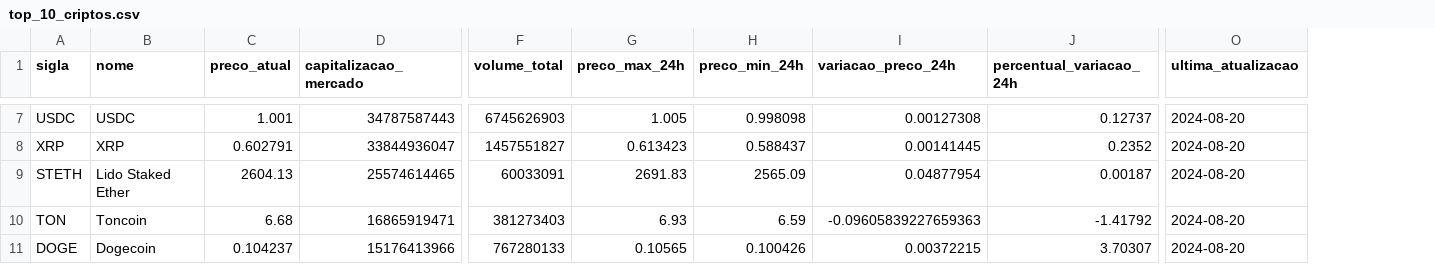
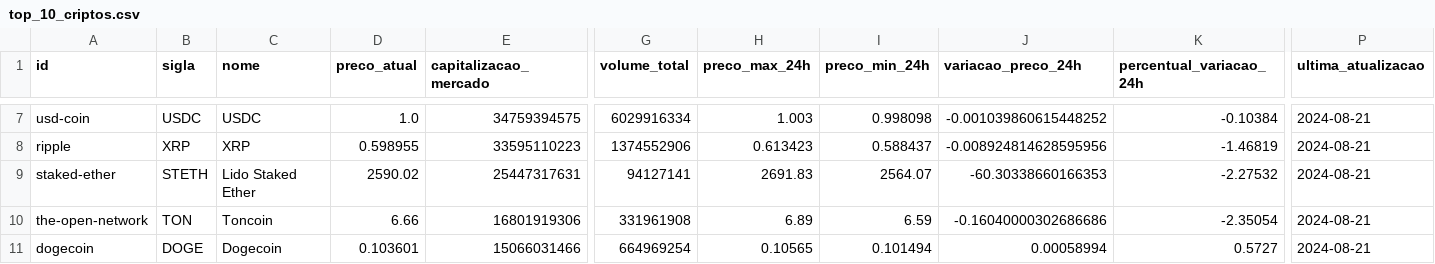
Before and after one commit to gustavoadr3/cripto, a CSV file: data/processed/top_10_criptos.csv, drawn as a sheet; only a part is shown, gaps mark what is left out; addresses are those after the commit; the diff covers the shown part only; the diff names each change by its address in the sheet, - before the commit and + after, or states it on an @@ line.

```diff
--- a/data/processed/top_10_criptos.csv
+++ b/data/processed/top_10_criptos.csv
+column A (id), rows 7-11: usd-coin | ripple | staked-ether | the-open-network | dogecoin
-D7 (preco_atual): 1.001
+D7 (preco_atual): 1.0
-E7 (capitalizacao_mercado): 34787587443
+E7 (capitalizacao_mercado): 34759394575
-G7 (volume_total): 6745626903
+G7 (volume_total): 6029916334
-H7 (preco_max_24h): 1.005
+H7 (preco_max_24h): 1.003
-J7 (variacao_preco_24h): 0.00127308
+J7 (variacao_preco_24h): -0.001039860615448252
-K7 (percentual_variacao_24h): 0.12737
+K7 (percentual_variacao_24h): -0.10384
-P7:P11 (ultima_atualizacao): 2024-08-20
+P7:P11 (ultima_atualizacao): 2024-08-21
-D8 (preco_atual): 0.602791
+D8 (preco_atual): 0.598955
-E8 (capitalizacao_mercado): 33844936047
+E8 (capitalizacao_mercado): 33595110223
-G8 (volume_total): 1457551827
+G8 (volume_total): 1374552906
-J8 (variacao_preco_24h): 0.00141445
+J8 (variacao_preco_24h): -0.008924814628595956
-K8 (percentual_variacao_24h): 0.2352
+K8 (percentual_variacao_24h): -1.46819
-D9 (preco_atual): 2604.13
+D9 (preco_atual): 2590.02
-E9 (capitalizacao_mercado): 25574614465
+E9 (capitalizacao_mercado): 25447317631
-G9 (volume_total): 60033091
+G9 (volume_total): 94127141
-I9 (preco_min_24h): 2565.09
+I9 (preco_min_24h): 2564.07
-J9 (variacao_preco_24h): 0.04877954
+J9 (variacao_preco_24h): -60.30338660166353
-K9 (percentual_variacao_24h): 0.00187
+K9 (percentual_variacao_24h): -2.27532
-D10 (preco_atual): 6.68
+D10 (preco_atual): 6.66
-E10 (capitalizacao_mercado): 16865919471
+E10 (capitalizacao_mercado): 16801919306
-G10 (volume_total): 381273403
+G10 (volume_total): 331961908
-H10 (preco_max_24h): 6.93
+H10 (preco_max_24h): 6.89
-J10 (variacao_preco_24h): -0.09605839227659363
+J10 (variacao_preco_24h): -0.16040000302686686
-K10 (percentual_variacao_24h): -1.41792
+K10 (percentual_variacao_24h): -2.35054
-D11 (preco_atual): 0.104237
+D11 (preco_atual): 0.103601
-E11 (capitalizacao_mercado): 15176413966
+E11 (capitalizacao_mercado): 15066031466
-G11 (volume_total): 767280133
+G11 (volume_total): 664969254
-I11 (preco_min_24h): 0.100426
+I11 (preco_min_24h): 0.101494
-J11 (variacao_preco_24h): 0.00372215
+J11 (variacao_preco_24h): 0.00058994
-K11 (percentual_variacao_24h): 3.70307
+K11 (percentual_variacao_24h): 0.5727
```
Also changed, not shown: 33 edited cells elsewhere in this file, data/raw/top_10_criptos.csv, 5 other files.
